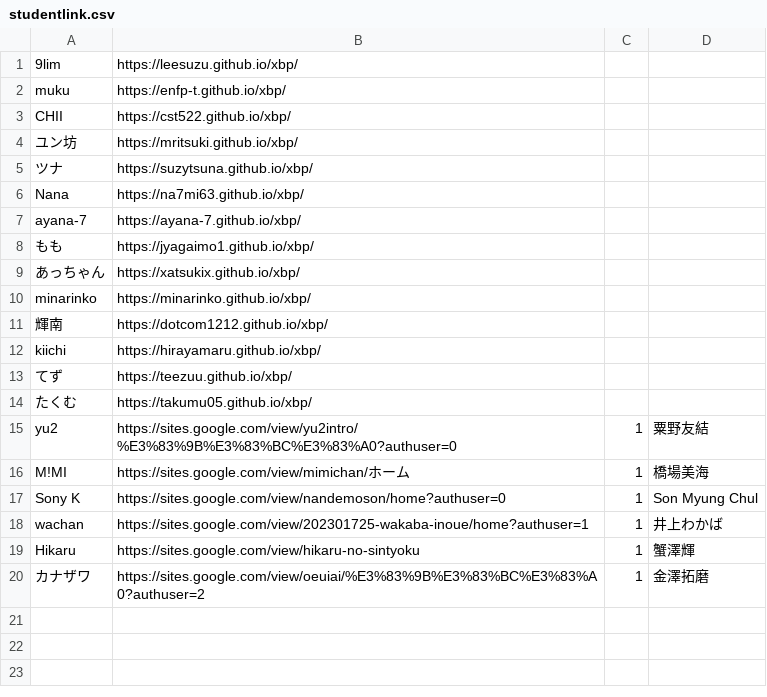
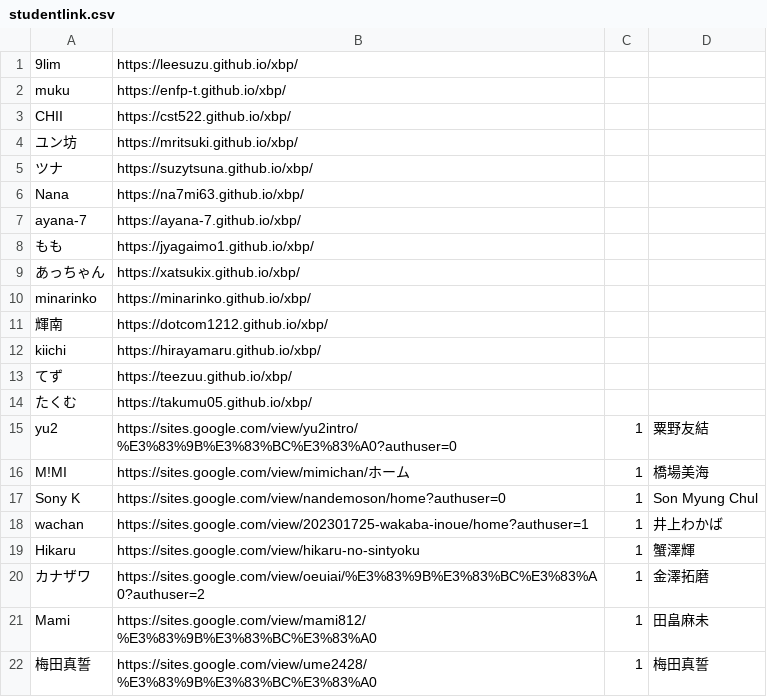
Before and after one commit to kuxbp/xbp, a CSV file: doyolab/16g/link/studentlink.csv, drawn as a sheet; the diff names each change by its address in the sheet, - before the commit and + after, or states it on an @@ line.

Commit message:
aa

```diff
--- a/doyolab/16g/link/studentlink.csv
+++ b/doyolab/16g/link/studentlink.csv
+row 21: Mami | https://sites.google.com/view/mami812/%E3%83%9B%E3%83%BC%E3%83%A0 | 1 | 田畠麻未
+row 22: 梅田真誓 | https://sites.google.com/view/ume2428/%E3%83%9B%E3%83%BC%E3%83%A0 | 1 | 梅田真誓
```
